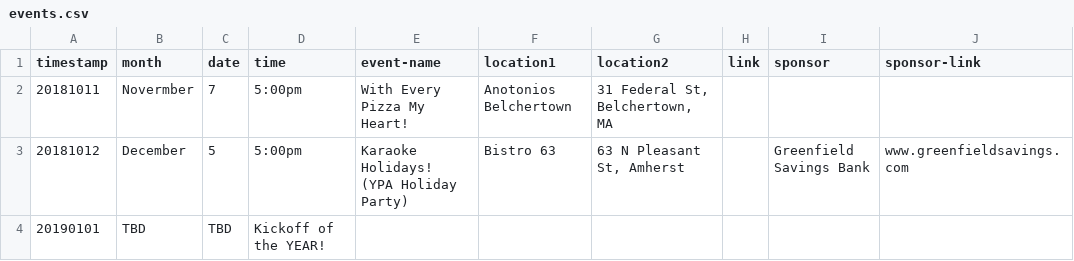
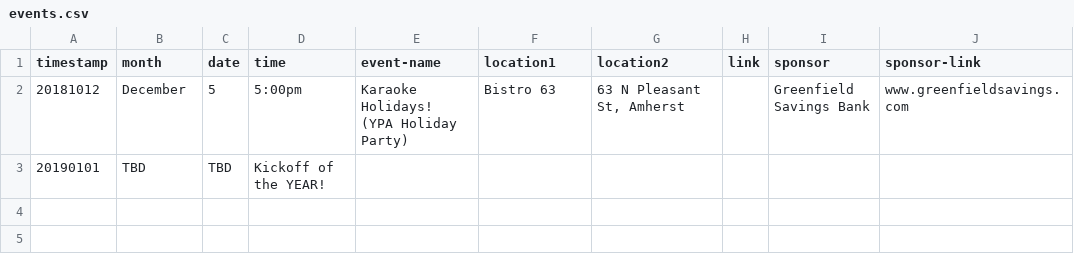
Before and after one commit to clearbold/ayp, a CSV file: _data/events.csv, drawn as a sheet.

Commit message:
Update events.csv

```diff
--- a/_data/events.csv
+++ b/_data/events.csv
@@ -1,3 +1,2 @@
 "timestamp","month","date","time","event-name","location1","location2","link","sponsor","sponsor-link"
-"20181011","Novermber","7","5:00pm","With Every Pizza My Heart!","Anotonios Belchertown","31 Federal St, Belchertown, MA","","",""
 "20181012","December","5","5:00pm","Karaoke Holidays! (YPA Holiday Party)","Bistro 63","63 N Pleasant St, Amherst","","Greenfield Savings Bank","www.greenfieldsavings.com"
```
